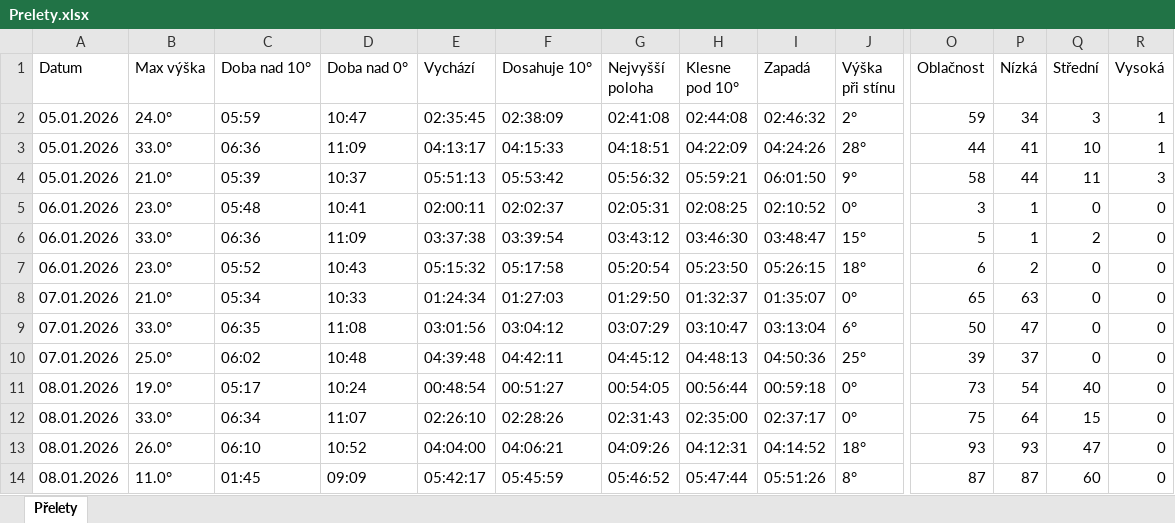
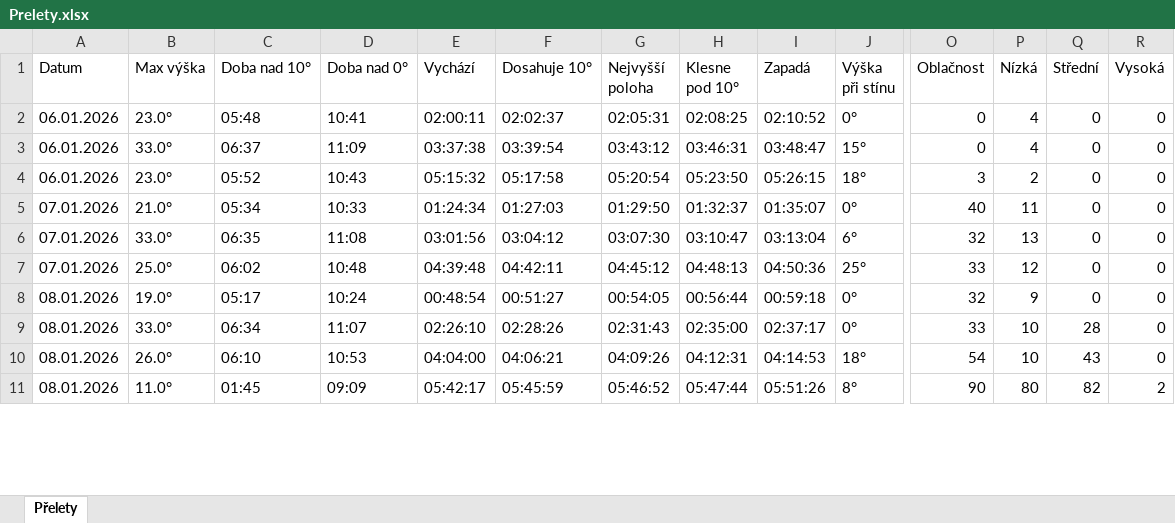
Before and after one commit to LASAR-DoSpace/LASARsat-Transit-Table, an Excel workbook: Prelety.xlsx, sheet Přelety, drawn as a sheet; only a part is shown, gaps mark what is left out; values as stored, in another font and other column widths than the file's, no cell formats; conditional formats not drawn; removed rows and columns are numbered as before the commit, all else as after; rows hold the shown columns only; the diff covers the shown part only; the diff names each change by its address in the sheet, - before the commit and + after, or states it on an @@ line.

```diff
--- a/Prelety.xlsx (sheet Přelety)
+++ b/Prelety.xlsx (sheet Přelety)
-row 2: 05.01.2026 | 24.0° | 05:59 | 10:47 | 02:35:45 | 02:38:09 | 02:41:08 | 02:44:08 | 02:46:32 | 2° | 59 | 34 | 3 | 1
-row 3: 05.01.2026 | 33.0° | 06:36 | 11:09 | 04:13:17 | 04:15:33 | 04:18:51 | 04:22:09 | 04:24:26 | 28° | 44 | 41 | 10 | 1
-row 4: 05.01.2026 | 21.0° | 05:39 | 10:37 | 05:51:13 | 05:53:42 | 05:56:32 | 05:59:21 | 06:01:50 | 9° | 58 | 44 | 11 | 3
-O2 (Oblačnost): 3
+O2 (Oblačnost): 0
-P2:P3 (Nízká): 1
+P2:P3 (Nízká): 4
-C3 (Doba nad 10°): 06:36
+C3 (Doba nad 10°): 06:37
-H3 (Klesne pod 10°): 03:46:30
+H3 (Klesne pod 10°): 03:46:31
-O3 (Oblačnost): 5
+O3 (Oblačnost): 0
-Q3 (Střední): 2
+Q3 (Střední): 0
-O4 (Oblačnost): 6
+O4 (Oblačnost): 3
-O5 (Oblačnost): 65
+O5 (Oblačnost): 40
-P5 (Nízká): 63
+P5 (Nízká): 11
-G6 (Nejvyšší poloha): 03:07:29
+G6 (Nejvyšší poloha): 03:07:30
-O6 (Oblačnost): 50
+O6 (Oblačnost): 32
-P6 (Nízká): 47
+P6 (Nízká): 13
-O7 (Oblačnost): 39
+O7 (Oblačnost): 33
-P7 (Nízká): 37
+P7 (Nízká): 12
-O8 (Oblačnost): 73
+O8 (Oblačnost): 32
-P8 (Nízká): 54
+P8 (Nízká): 9
-Q8 (Střední): 40
+Q8 (Střední): 0
-O9 (Oblačnost): 75
+O9 (Oblačnost): 33
-P9 (Nízká): 64
+P9 (Nízká): 10
-Q9 (Střední): 15
+Q9 (Střední): 28
-D10 (Doba nad 0°): 10:52
+D10 (Doba nad 0°): 10:53
-I10 (Zapadá): 04:14:52
+I10 (Zapadá): 04:14:53
-O10 (Oblačnost): 93
+O10 (Oblačnost): 54
-P10 (Nízká): 93
+P10 (Nízká): 10
-Q10 (Střední): 47
+Q10 (Střední): 43
-O11 (Oblačnost): 87
+O11 (Oblačnost): 90
-P11 (Nízká): 87
+P11 (Nízká): 80
-Q11 (Střední): 60
+Q11 (Střední): 82
-R11 (Vysoká): 0
+R11 (Vysoká): 2
```
Also changed, not shown: 5 added rows and 65 edited cells elsewhere in this sheet, cell formats.
